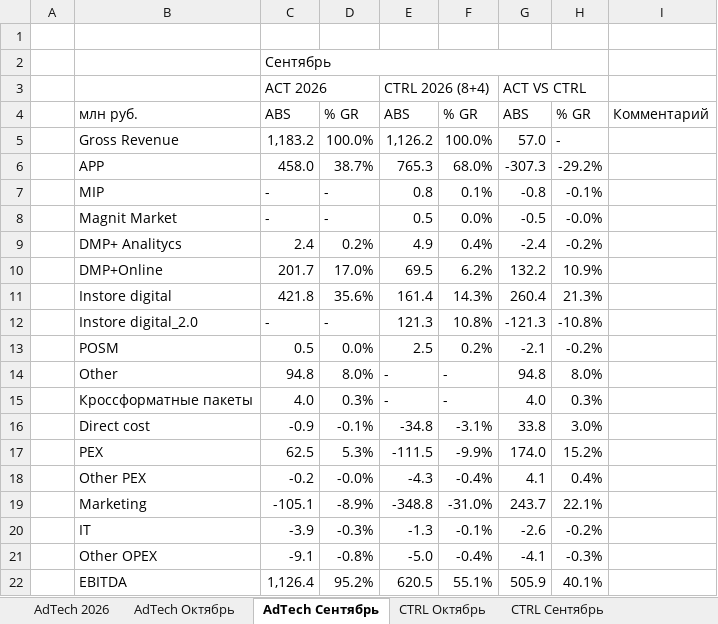
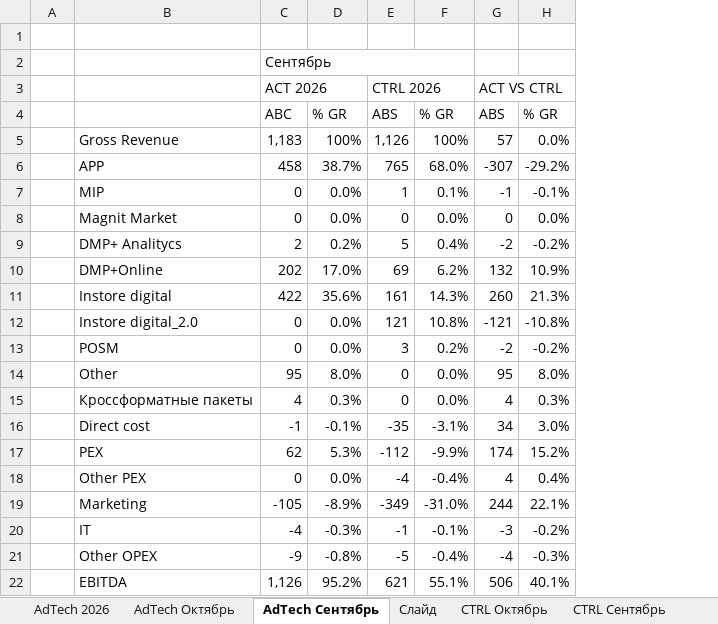
Before and after one commit to DenisMagnit/1, an Excel workbook: CTRL_vs_ACT_AdTech_2026.xlsx, sheet AdTech Сентябрь, drawn as a sheet; values as stored, in another font and other column widths than the file's, no cell formats; conditional formats not drawn; removed rows and columns are numbered as before the commit, all else as after; the diff names each change by its address in the sheet, - before the commit and + after, or states it on an @@ line.

```diff
--- a/CTRL_vs_ACT_AdTech_2026.xlsx (sheet AdTech Сентябрь)
+++ b/CTRL_vs_ACT_AdTech_2026.xlsx (sheet AdTech Сентябрь)
+sheet tab: Слайд
-column C, rows 2-22: Сентябрь | ACT 2026 | ABS | 1,183.2 | 458.0 | - | - | 2.4 | 201.7 | 421.8 | - | 0.5 | 94.8 | 4.0 | -0.9 | 62.5 | -0.2 | -105.1 | -3.9 | -9.1 | 1,126.4
+column C, rows 2-22: Сентябрь | ACT 2026 | ABC | 1,183 | 458 | 0 | 0 | 2 | 202 | 422 | 0 | 0 | 95 | 4 | -1 | 62 | 0 | -105 | -4 | -9 | 1,126
-column E, rows 3-22: CTRL 2026 (8+4) | ABS | 1,126.2 | 765.3 | 0.8 | 0.5 | 4.9 | 69.5 | 161.4 | 121.3 | 2.5 | - | - | -34.8 | -111.5 | -4.3 | -348.8 | -1.3 | -5.0 | 620.5
+column E, rows 3-22: CTRL 2026 | ABS | 1,126 | 765 | 1 | 0 | 5 | 69 | 161 | 121 | 3 | 0 | 0 | -35 | -112 | -4 | -349 | -1 | -5 | 621
-column G, rows 3-22: ACT VS CTRL | ABS | 57.0 | -307.3 | -0.8 | -0.5 | -2.4 | 132.2 | 260.4 | -121.3 | -2.1 | 94.8 | 4.0 | 33.8 | 174.0 | 4.1 | 243.7 | -2.6 | -4.1 | 505.9
+column G, rows 3-22: ACT VS CTRL | ABS | 57 | -307 | -1 | 0 | -2 | 132 | 260 | -121 | -2 | 95 | 4 | 34 | 174 | 4 | 244 | -3 | -4 | 506
-column I, row 4: Комментарий
-B4: млн руб.
+B4: (empty)
-D5: 100.0%
+D5: 100%
-F5: 100.0%
+F5: 100%
-H5: -
+H5: 0.0%
-D7:D8: -
+D7:D8: 0.0%
-H8: -0.0%
+H8: 0.0%
-D12: -
+D12: 0.0%
-F14:F15: -
+F14:F15: 0.0%
-D18: -0.0%
+D18: 0.0%
```
Also changed, not shown: sheet AdTech 2026, sheet CTRL Сентябрь, sheet CTRL Октябрь, sheet AdTech Октябрь, cell formats, formulas that keep their value, charts or pictures.
